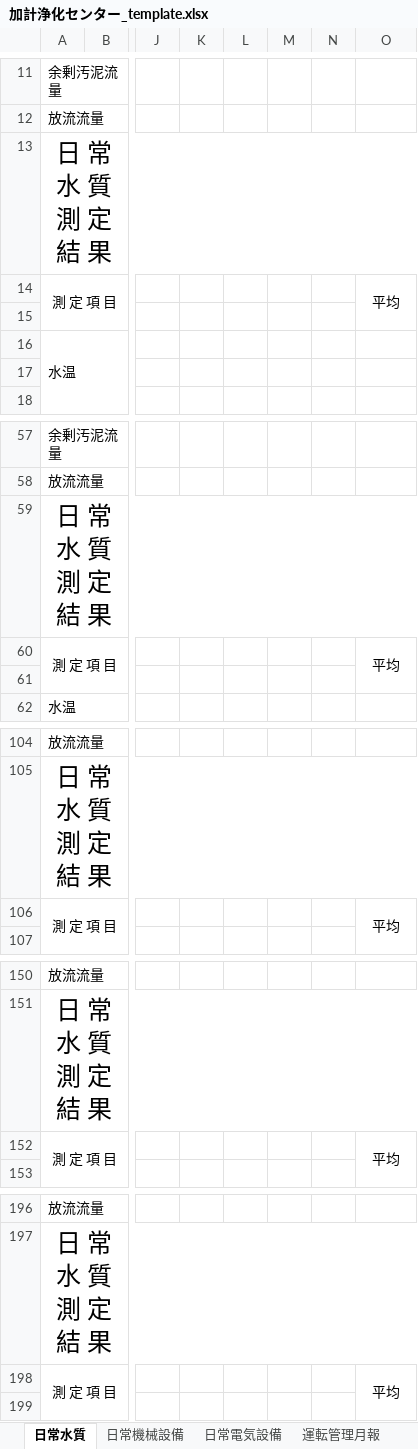
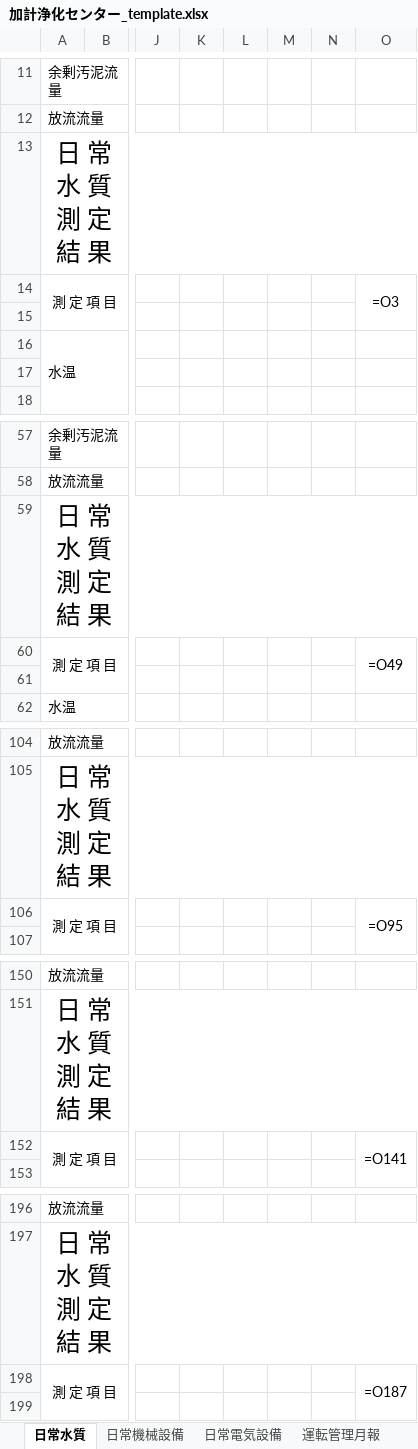
Before and after one commit to cpkanri/kake, an Excel workbook: 加計浄化センター_template.xlsx, sheet 日常水質, drawn as a sheet; only a part is shown, gaps mark what is left out; values as stored, in another font and other column widths than the file's, no borders; formulas without a stored value are shown as written; the diff names each change by its address in the sheet, - before the commit and + after, or states it on an @@ line.

```diff
--- a/加計浄化センター_template.xlsx (sheet 日常水質)
+++ b/加計浄化センター_template.xlsx (sheet 日常水質)
-O14: 平均
+O14: =O3
-O60: 平均
+O60: =O49
-O106: 平均
+O106: =O95
-O152: 平均
+O152: =O141
-O198: 平均
+O198: =O187
```
Also changed, not shown: sheet 水質管理報告, sheet 運転管理月報, sheet 日常機械設備, sheet 日常電気設備, 1 other file.
